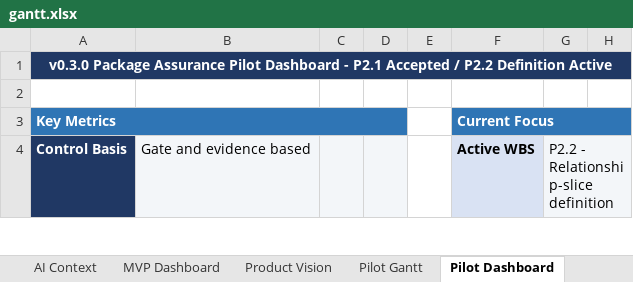
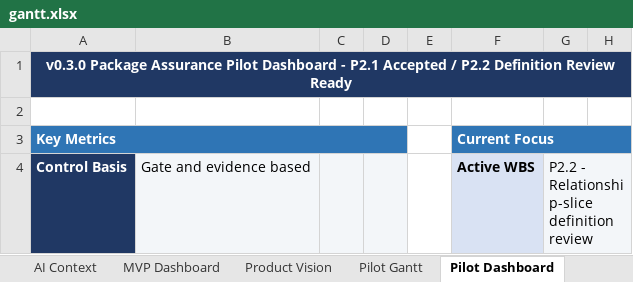
Before and after one commit to Jason-Jensen/mechanical-technical-document-evaluation-harness, an Excel workbook: gantt.xlsx, sheet Pilot Dashboard, drawn as a sheet; only a part is shown; values as stored, in another font and other column widths than the file's, no borders; conditional formats not drawn; the diff covers the shown part only; the diff names each change by its address in the sheet, - before the commit and + after, or states it on an @@ line.

Commit message:
Define first P2.2 relationship slice

```diff
--- a/gantt.xlsx (sheet Pilot Dashboard)
+++ b/gantt.xlsx (sheet Pilot Dashboard)
-A1: …P2.2 Definition Active
+A1: …P2.2 Definition Review Ready
-G4: P2.2 - Relationship-slice definition
+G4: P2.2 - Relationship-slice definition review
```
Also changed, not shown: 7 edited cells elsewhere in this sheet, sheet Evidence Register, sheet Decision Register, sheet AI Context, sheet Start Here, sheet Pilot Gantt, charts or pictures, 5 other files.
